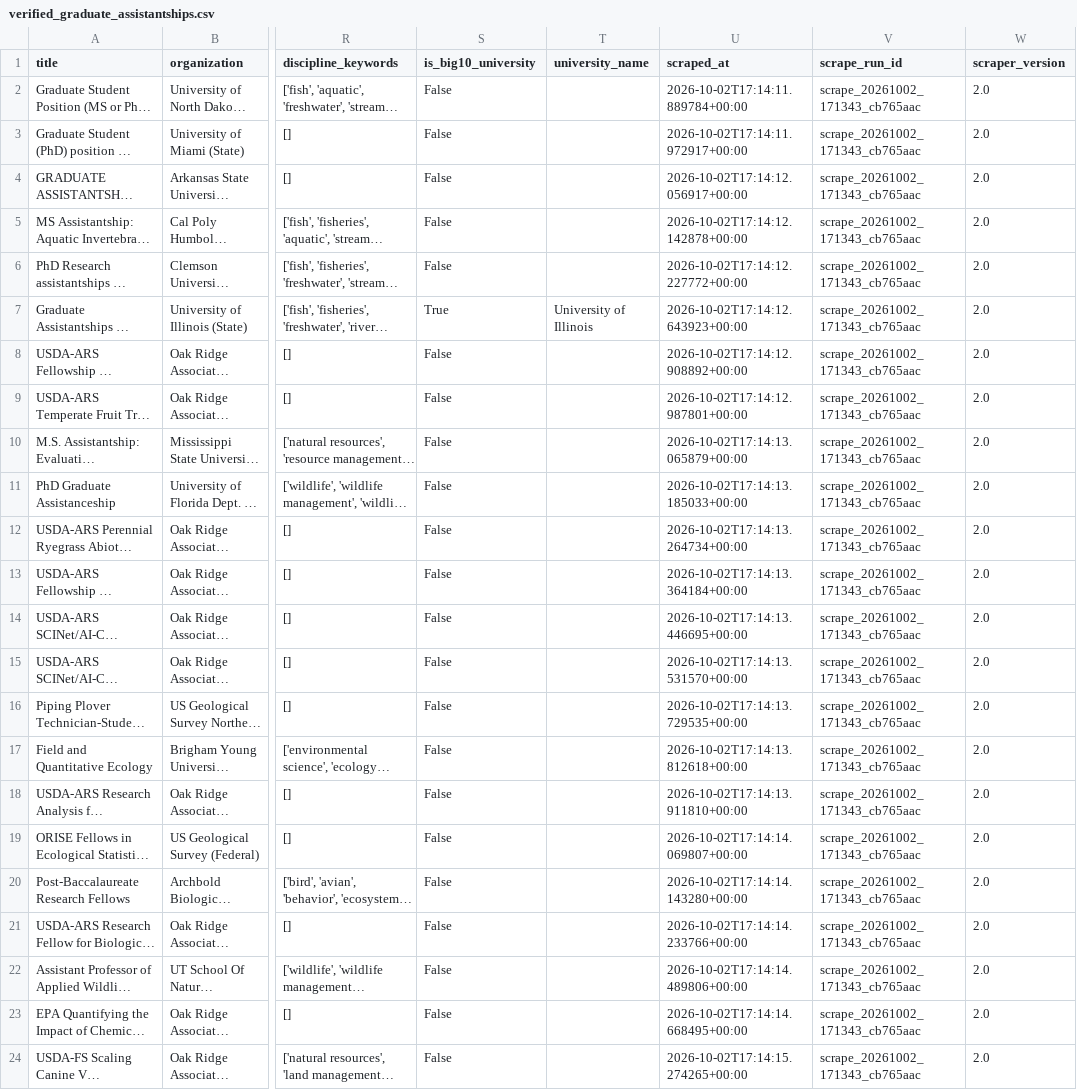
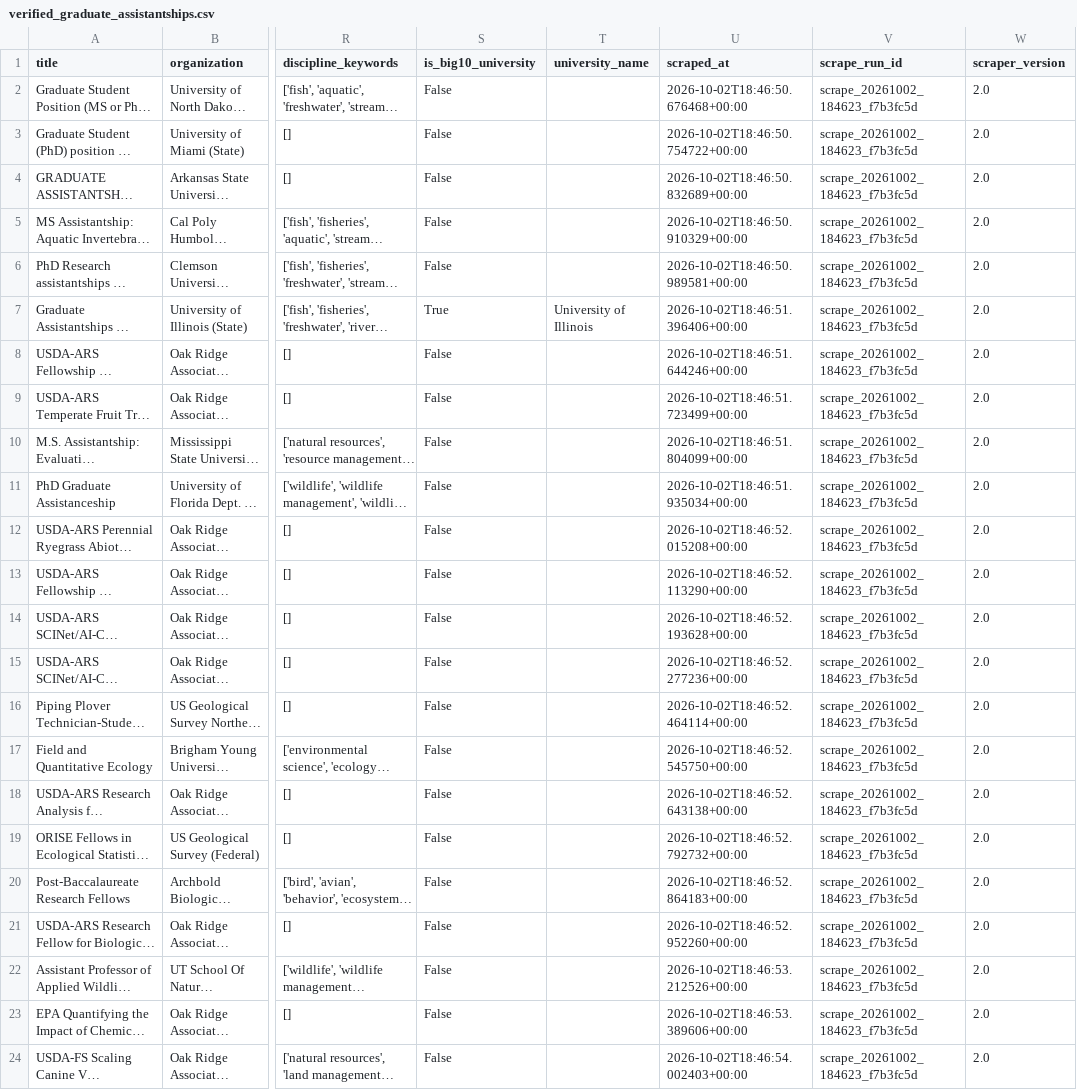
Before and after one commit to chrischizinski/wildlife-grad-dashboard, a CSV file: data/processed/verified_graduate_assistantships.csv, drawn as a sheet; only a part is shown, gaps mark what is left out; long unchanged cells end in …; the diff names each change by its address in the sheet, - before the commit and + after, or states it on an @@ line.

```diff
--- a/data/processed/verified_graduate_assistantships.csv
+++ b/data/processed/verified_graduate_assistantships.csv
-U2 (scraped_at): 2026-10-02T17:14:11.889784+00:00
+U2 (scraped_at): 2026-10-02T18:46:50.676468+00:00
-V2:V24 (scrape_run_id): scrape_20261002_171343_cb765aac
+V2:V24 (scrape_run_id): scrape_20261002_184623_f7b3fc5d
-U3 (scraped_at): 2026-10-02T17:14:11.972917+00:00
+U3 (scraped_at): 2026-10-02T18:46:50.754722+00:00
-U4 (scraped_at): 2026-10-02T17:14:12.056917+00:00
+U4 (scraped_at): 2026-10-02T18:46:50.832689+00:00
-U5 (scraped_at): 2026-10-02T17:14:12.142878+00:00
+U5 (scraped_at): 2026-10-02T18:46:50.910329+00:00
-U6 (scraped_at): 2026-10-02T17:14:12.227772+00:00
+U6 (scraped_at): 2026-10-02T18:46:50.989581+00:00
-U7 (scraped_at): 2026-10-02T17:14:12.643923+00:00
+U7 (scraped_at): 2026-10-02T18:46:51.396406+00:00
-U8 (scraped_at): 2026-10-02T17:14:12.908892+00:00
+U8 (scraped_at): 2026-10-02T18:46:51.644246+00:00
-U9 (scraped_at): 2026-10-02T17:14:12.987801+00:00
+U9 (scraped_at): 2026-10-02T18:46:51.723499+00:00
-U10 (scraped_at): 2026-10-02T17:14:13.065879+00:00
+U10 (scraped_at): 2026-10-02T18:46:51.804099+00:00
-U11 (scraped_at): 2026-10-02T17:14:13.185033+00:00
+U11 (scraped_at): 2026-10-02T18:46:51.935034+00:00
-U12 (scraped_at): 2026-10-02T17:14:13.264734+00:00
+U12 (scraped_at): 2026-10-02T18:46:52.015208+00:00
-U13 (scraped_at): 2026-10-02T17:14:13.364184+00:00
+U13 (scraped_at): 2026-10-02T18:46:52.113290+00:00
-U14 (scraped_at): 2026-10-02T17:14:13.446695+00:00
+U14 (scraped_at): 2026-10-02T18:46:52.193628+00:00
-U15 (scraped_at): 2026-10-02T17:14:13.531570+00:00
+U15 (scraped_at): 2026-10-02T18:46:52.277236+00:00
-U16 (scraped_at): 2026-10-02T17:14:13.729535+00:00
+U16 (scraped_at): 2026-10-02T18:46:52.464114+00:00
-U17 (scraped_at): 2026-10-02T17:14:13.812618+00:00
+U17 (scraped_at): 2026-10-02T18:46:52.545750+00:00
-U18 (scraped_at): 2026-10-02T17:14:13.911810+00:00
+U18 (scraped_at): 2026-10-02T18:46:52.643138+00:00
-U19 (scraped_at): 2026-10-02T17:14:14.069807+00:00
+U19 (scraped_at): 2026-10-02T18:46:52.792732+00:00
-U20 (scraped_at): 2026-10-02T17:14:14.143280+00:00
+U20 (scraped_at): 2026-10-02T18:46:52.864183+00:00
-U21 (scraped_at): 2026-10-02T17:14:14.233766+00:00
+U21 (scraped_at): 2026-10-02T18:46:52.952260+00:00
-U22 (scraped_at): 2026-10-02T17:14:14.489806+00:00
+U22 (scraped_at): 2026-10-02T18:46:53.212526+00:00
-U23 (scraped_at): 2026-10-02T17:14:14.668495+00:00
+U23 (scraped_at): 2026-10-02T18:46:53.389606+00:00
-U24 (scraped_at): 2026-10-02T17:14:15.274265+00:00
+U24 (scraped_at): 2026-10-02T18:46:54.002403+00:00
```
Also changed, not shown: data/processed/discipline_confidence_queue.csv, data/raw/all_positions_detailed.csv, 18 other files.
